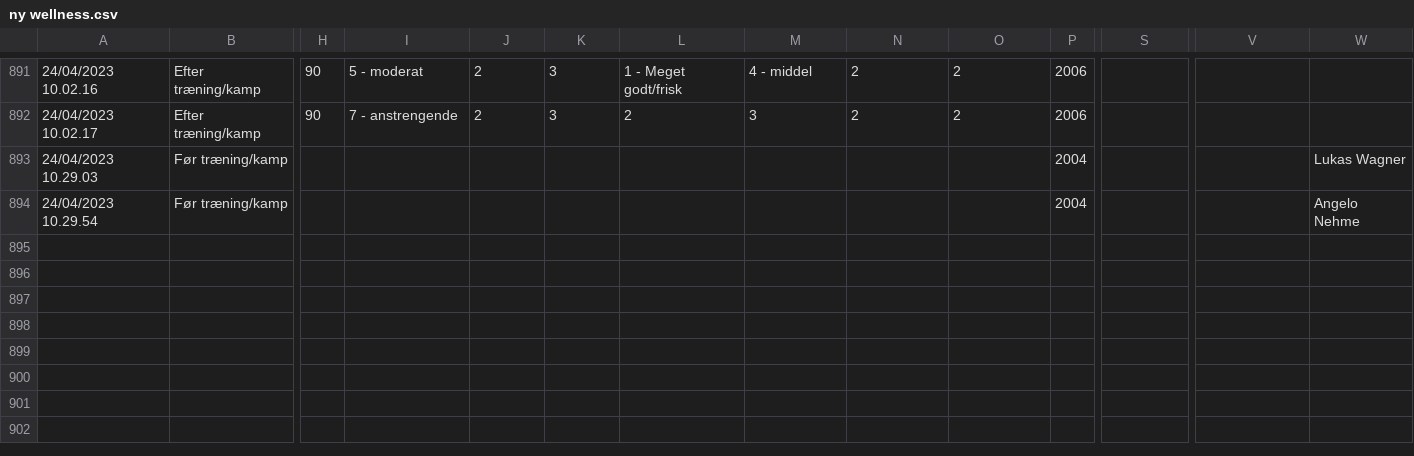
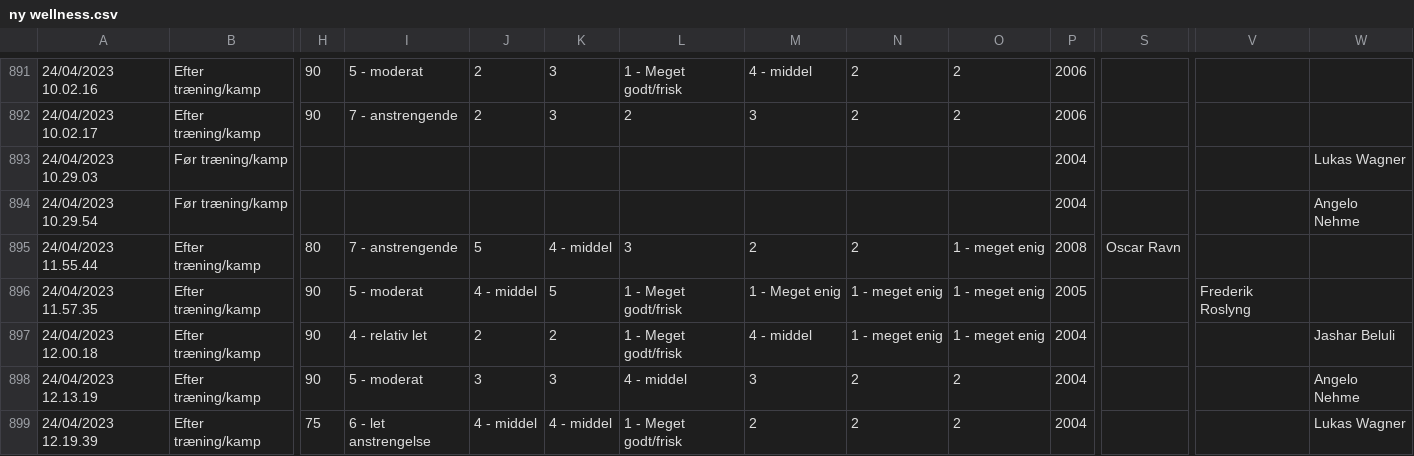
Before and after one commit to Seamus1992/AC-Horsens, a CSV file: ny wellness.csv, drawn as a sheet; only a part is shown, gaps mark what is left out; rows hold the shown columns only; the diff names each change by its address in the sheet, - before the commit and + after, or states it on an @@ line.

```diff
--- a/ny wellness.csv
+++ b/ny wellness.csv
+row 895: 24/04/2023 11.55.44 | Efter træning/kamp | 80 | 7 - anstrengende | 5 | 4 - middel | 3 | 2 | 2 | 1 - meget enig | 2008 | Oscar Ravn
+row 896: 24/04/2023 11.57.35 | Efter træning/kamp | 90 | 5 - moderat | 4 - middel | 5 | 1 - Meget godt/frisk | 1 - Meget enig | 1 - meget enig | 1 - meget enig | 2005 |  | Frederik Roslyng
+row 897: 24/04/2023 12.00.18 | Efter træning/kamp | 90 | 4 - relativ let | 2 | 2 | 1 - Meget godt/frisk | 4 - middel | 1 - meget enig | 1 - meget enig | 2004 |  |  | Jashar Beluli
+row 898: 24/04/2023 12.13.19 | Efter træning/kamp | 90 | 5 - moderat | 3 | 3 | 4 - middel | 3 | 2 | 2 | 2004 |  |  | Angelo Nehme
+row 899: 24/04/2023 12.19.39 | Efter træning/kamp | 75 | 6 - let anstrengelse | 4 - middel | 4 - middel | 1 - Meget godt/frisk | 2 | 2 | 2 | 2004 |  |  | Lukas Wagner
```
Also changed, not shown: 2 other files.
